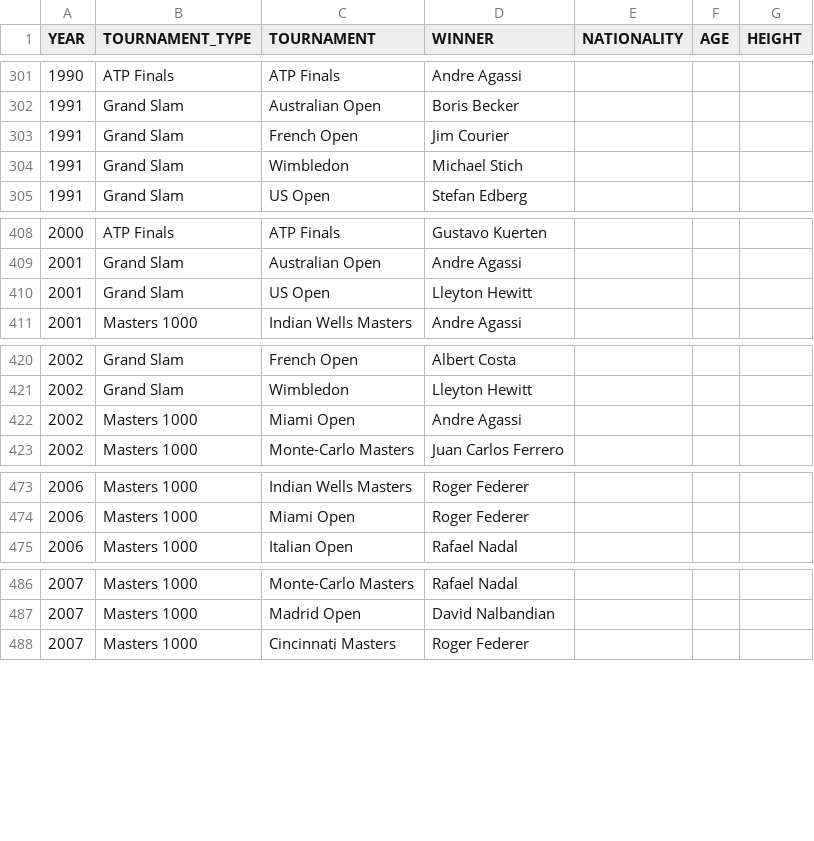
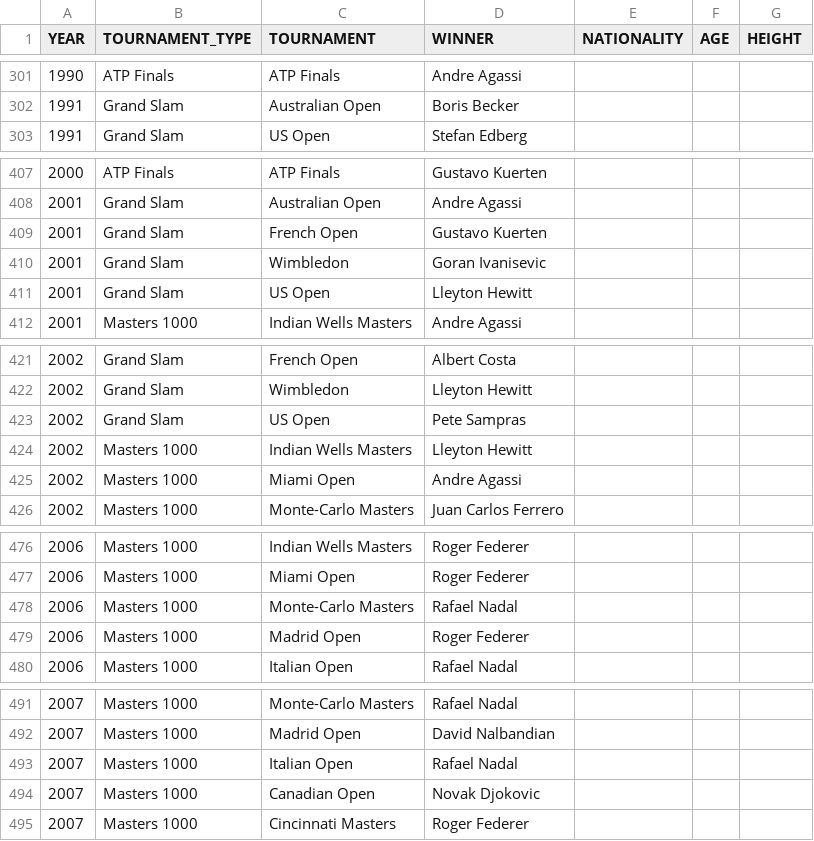
Before and after one commit to NielsMinssen/GrandSlamChampions, a CSV file: data/tennis/scrap_results.csv, drawn as a sheet; only a part is shown, gaps mark what is left out; removed rows and columns are numbered as before the commit, all else as after; the diff covers the shown part only; the diff names each change by its address in the sheet, - before the commit and + after, or states it on an @@ line.

```diff
--- a/data/tennis/scrap_results.csv
+++ b/data/tennis/scrap_results.csv
-row 303: 1991 | Grand Slam | French Open | Jim Courier
-row 304: 1991 | Grand Slam | Wimbledon | Michael Stich
+row 409: 2001 | Grand Slam | French Open | Gustavo Kuerten
+row 410: 2001 | Grand Slam | Wimbledon | Goran Ivanisevic
+row 423: 2002 | Grand Slam | US Open | Pete Sampras
+row 424: 2002 | Masters 1000 | Indian Wells Masters | Lleyton Hewitt
+row 478: 2006 | Masters 1000 | Monte-Carlo Masters | Rafael Nadal
+row 479: 2006 | Masters 1000 | Madrid Open | Roger Federer
+row 493: 2007 | Masters 1000 | Italian Open | Rafael Nadal
+row 494: 2007 | Masters 1000 | Canadian Open | Novak Djokovic
```
Also changed, not shown: 3 added rows elsewhere in this file, data/tennis/scrap_results_aggregated.csv.
